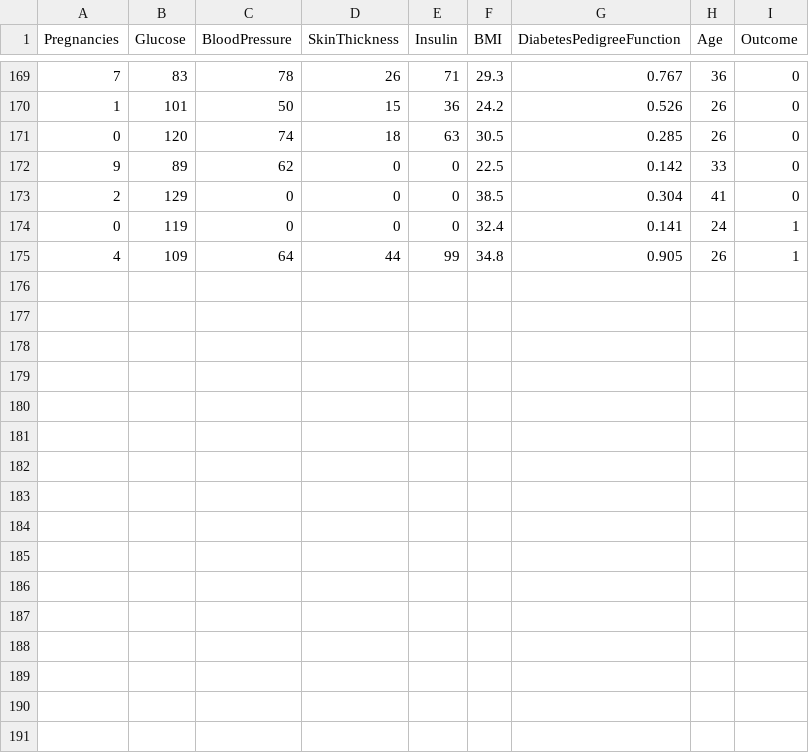
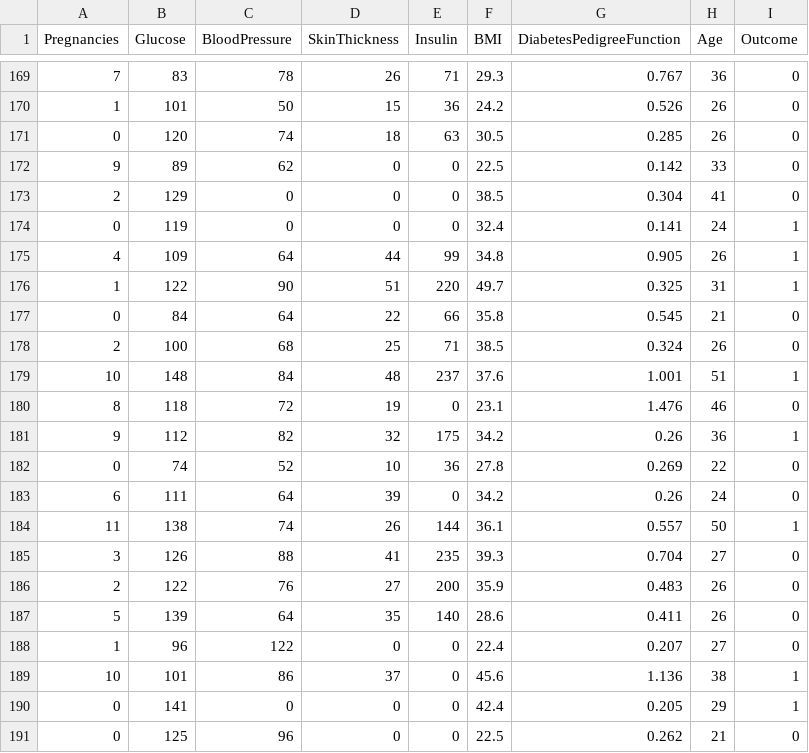
Before and after one commit to Ameljaouadi/nouveaurepo, a CSV file: data/new_data.csv, drawn as a sheet; only a part is shown, gaps mark what is left out; the diff names each change by its address in the sheet, - before the commit and + after, or states it on an @@ line.

Commit message:
update data 2

```diff
--- a/data/new_data.csv
+++ b/data/new_data.csv
+row 176: 1 | 122 | 90 | 51 | 220 | 49.7 | 0.325 | 31 | 1
+row 177: 0 | 84 | 64 | 22 | 66 | 35.8 | 0.545 | 21 | 0
+row 178: 2 | 100 | 68 | 25 | 71 | 38.5 | 0.324 | 26 | 0
+row 179: 10 | 148 | 84 | 48 | 237 | 37.6 | 1.001 | 51 | 1
+row 180: 8 | 118 | 72 | 19 | 0 | 23.1 | 1.476 | 46 | 0
+row 181: 9 | 112 | 82 | 32 | 175 | 34.2 | 0.26 | 36 | 1
+row 182: 0 | 74 | 52 | 10 | 36 | 27.8 | 0.269 | 22 | 0
+row 183: 6 | 111 | 64 | 39 | 0 | 34.2 | 0.26 | 24 | 0
+row 184: 11 | 138 | 74 | 26 | 144 | 36.1 | 0.557 | 50 | 1
+row 185: 3 | 126 | 88 | 41 | 235 | 39.3 | 0.704 | 27 | 0
+row 186: 2 | 122 | 76 | 27 | 200 | 35.9 | 0.483 | 26 | 0
+row 187: 5 | 139 | 64 | 35 | 140 | 28.6 | 0.411 | 26 | 0
+row 188: 1 | 96 | 122 | 0 | 0 | 22.4 | 0.207 | 27 | 0
+row 189: 10 | 101 | 86 | 37 | 0 | 45.6 | 1.136 | 38 | 1
+row 190: 0 | 141 | 0 | 0 | 0 | 42.4 | 0.205 | 29 | 1
+row 191: 0 | 125 | 96 | 0 | 0 | 22.5 | 0.262 | 21 | 0
```
